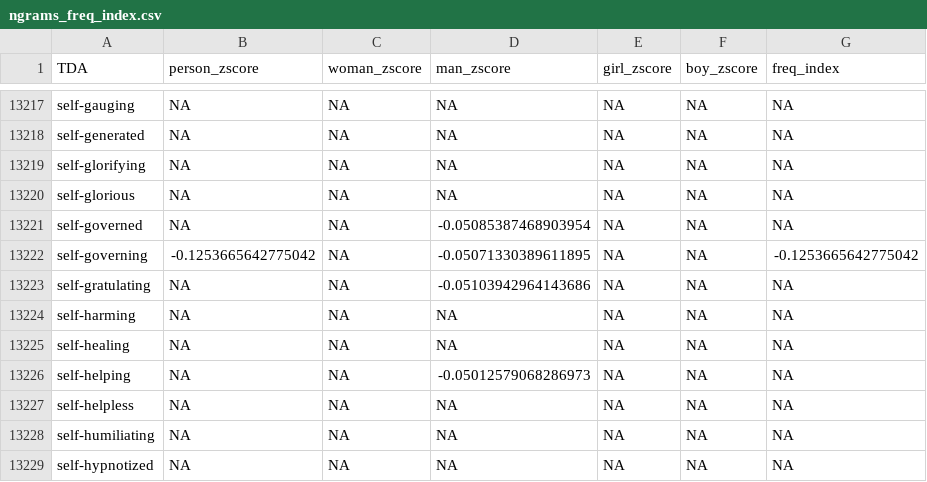
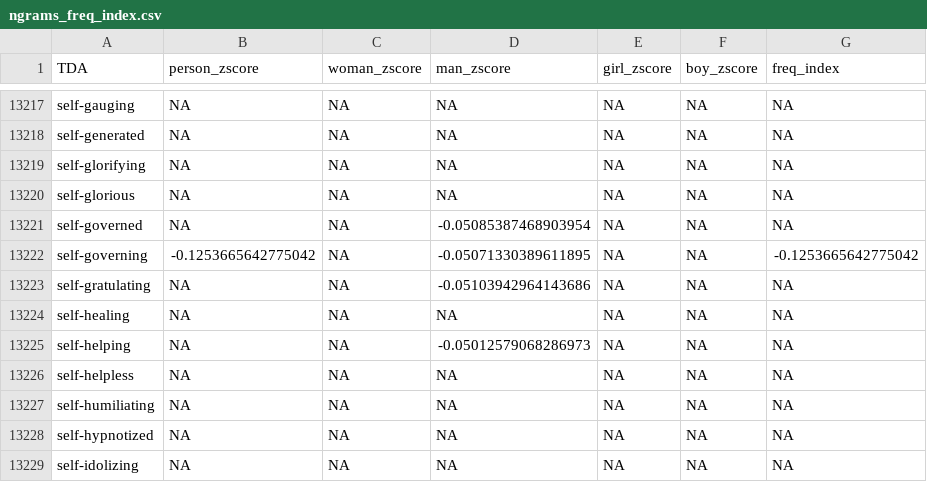
Before and after one commit to pie-lab/tdafrequency, a CSV file: data/ngrams/ngrams_freq_index.csv, drawn as a sheet; only a part is shown, gaps mark what is left out; the shorter side is filled out with more unchanged rows.

```diff
--- a/data/ngrams/ngrams_freq_index.csv
+++ b/data/ngrams/ngrams_freq_index.csv
@@ -13223,3 +13223,2 @@ self-governing,-0.1253665642775042,NA,-0.05071330389611895,NA,NA,-0.125366564277
 self-gratulating,NA,NA,-0.05103942964143686,NA,NA,NA
-self-harming,NA,NA,NA,NA,NA,NA
 self-healing,NA,NA,NA,NA,NA,NA
```
Also changed, not shown: 10 other files.
